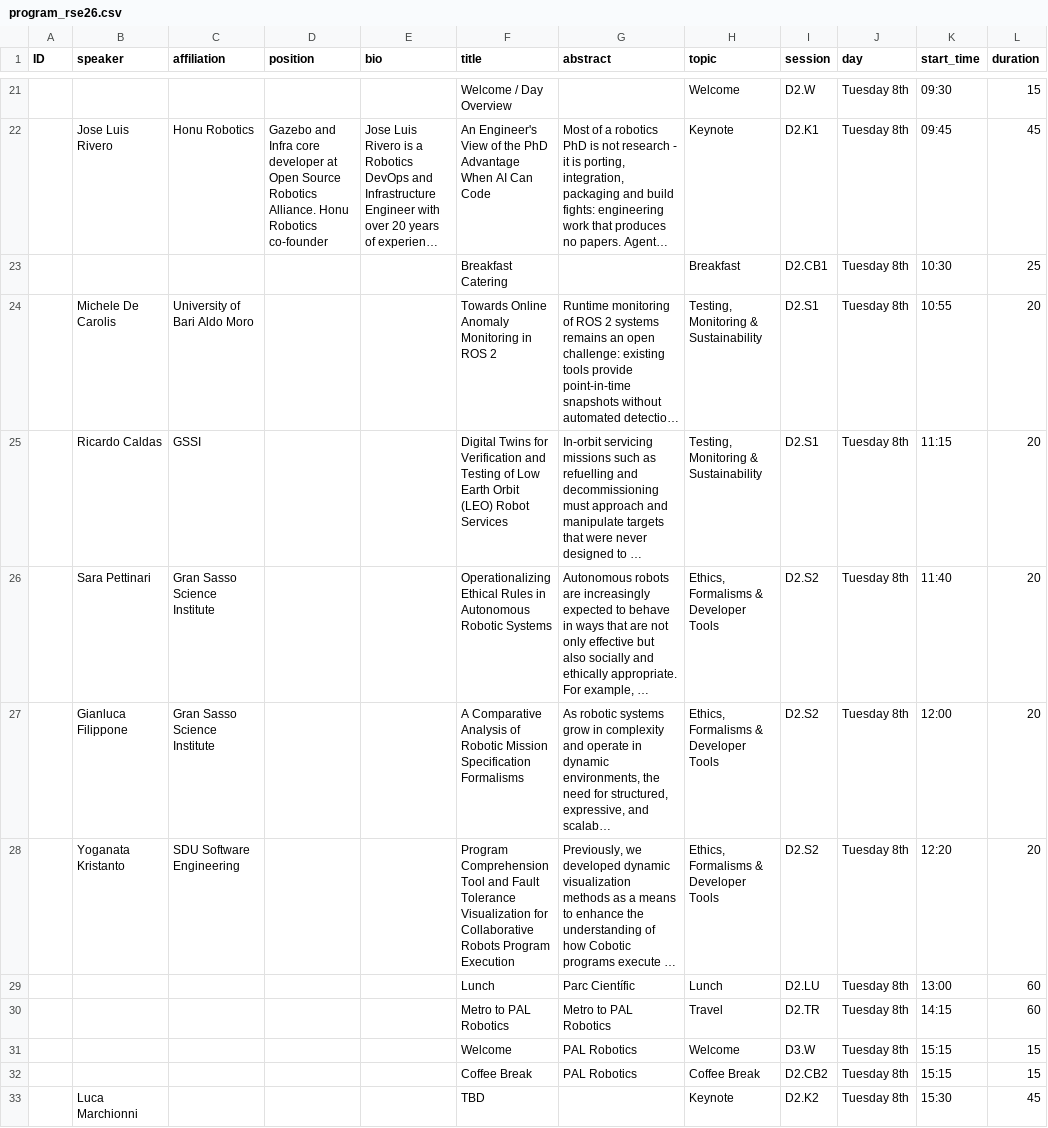
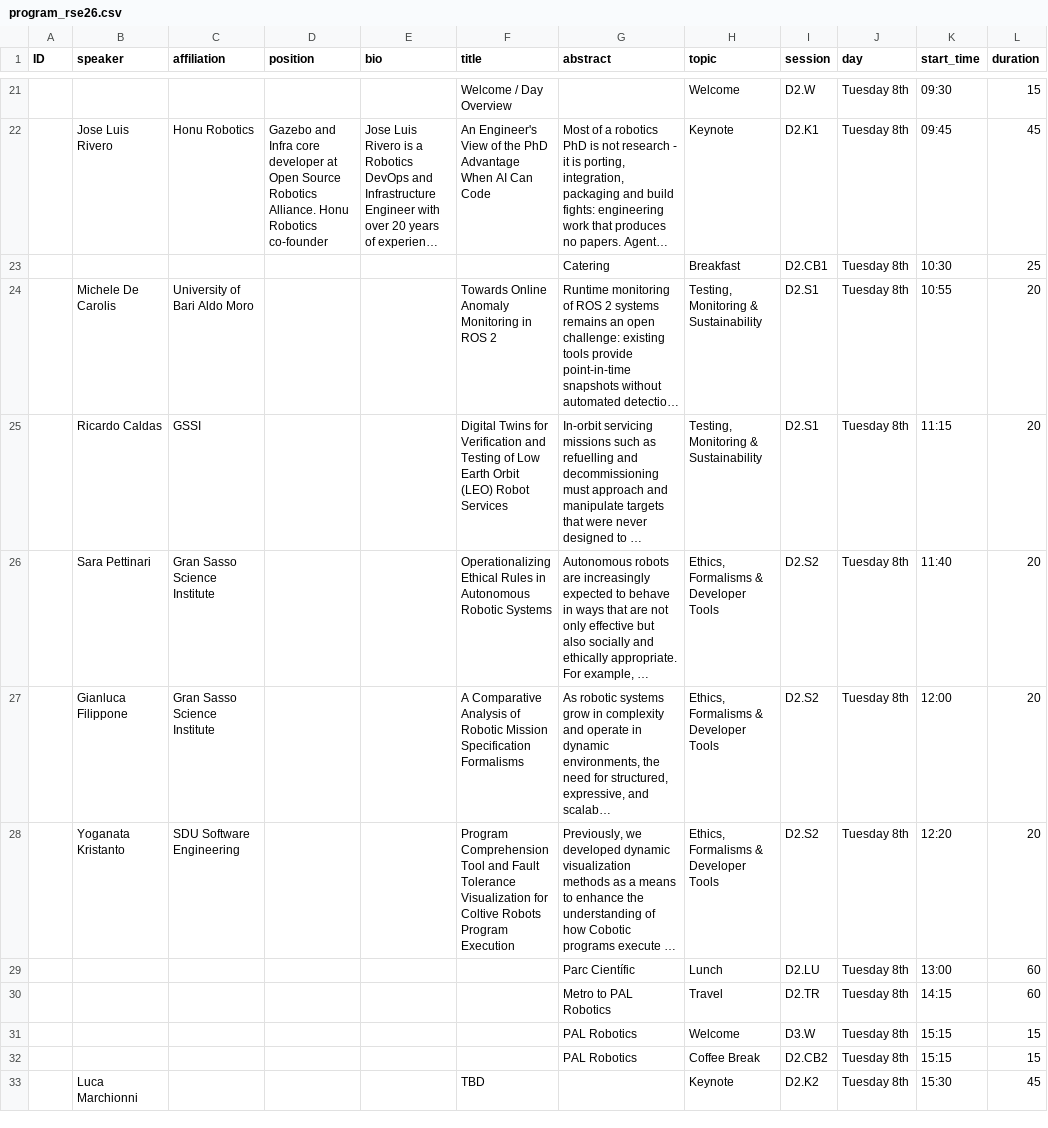
Before and after one commit to rsemeeting/rse2026, a CSV file: _data/program/program_rse26.csv, drawn as a sheet; only a part is shown, gaps mark what is left out; long unchanged cells end in …; the diff covers the shown part only; the diff names each change by its address in the sheet, - before the commit and + after, or states it on an @@ line.

Commit message:
Refactor program schedule entries in CSV

```diff
--- a/_data/program/program_rse26.csv
+++ b/_data/program/program_rse26.csv
-F23 (title): Breakfast Catering
+F23 (title): (empty)
-G23 (abstract): (empty)
+G23 (abstract): Catering
-F28 (title): …Visualization for Collaborative Robots Program…
+F28 (title): …Visualization for Coltive Robots Program…
-F29 (title): Lunch
+F29 (title): (empty)
-F30 (title): Metro to PAL Robotics
+F30 (title): (empty)
-F31 (title): Welcome
+F31 (title): (empty)
-F32 (title): Coffee Break
+F32 (title): (empty)
```
Also changed, not shown: 1 added row and 20 edited cells elsewhere in this file.
